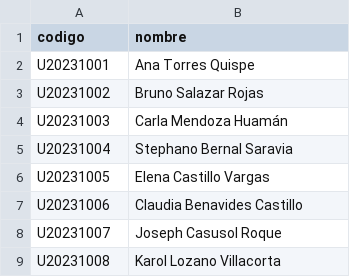
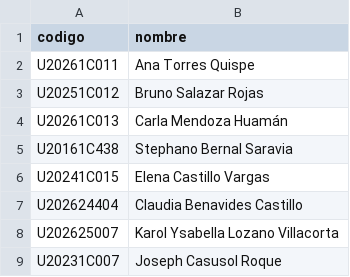
Before and after one commit to Claudia-benavidess/asistencia, a CSV file: estudiantes.csv, drawn as a sheet.

Commit message:
Actualizar codigos de estudiantes

```diff
--- a/estudiantes.csv
+++ b/estudiantes.csv
@@ -1,9 +1,9 @@
 codigo,nombre
-U20231001,Ana Torres Quispe
-U20231002,Bruno Salazar Rojas
-U20231003,Carla Mendoza Huamán
-U20231004,Stephano Bernal Saravia
-U20231005,Elena Castillo Vargas
-U20231006,Claudia Benavides Castillo
-U20231007,Joseph Casusol Roque
-U20231008,Karol Lozano Villacorta
+U20261C011,Ana Torres Quispe
+U20251C012,Bruno Salazar Rojas
+U20261C013,Carla Mendoza Huamán
+U20161C438,Stephano Bernal Saravia
+U20241C015,Elena Castillo Vargas
+U202624404,Claudia Benavides Castillo
+U202625007,Karol Ysabella Lozano Villacorta
+U20231C007,Joseph Casusol Roque
```
